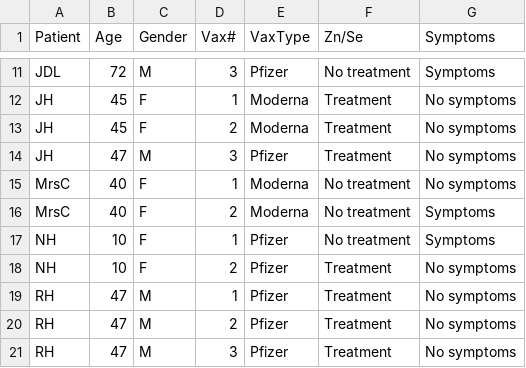
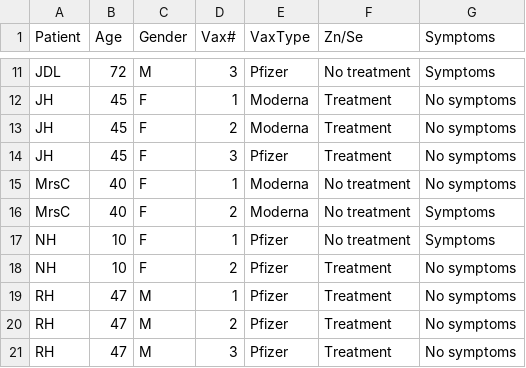
Before and after one commit to robhanssen/znse_covidtrial, a CSV file: ZnSe COVIDvax clinical trial.csv, drawn as a sheet; only a part is shown, gaps mark what is left out.

Commit message:
fixed error in data file; does not impact analysis

```diff
--- a/ZnSe COVIDvax clinical trial.csv
+++ b/ZnSe COVIDvax clinical trial.csv
@@ -13,3 +13,3 @@ JH,45,F,1,Moderna,Treatment,No symptoms
 JH,45,F,2,Moderna,Treatment,No symptoms
-JH,47,M,3,Pfizer,Treatment,No symptoms
+JH,45,F,3,Pfizer,Treatment,No symptoms
 MrsC,40,F,1,Moderna,No treatment,No symptoms
```
